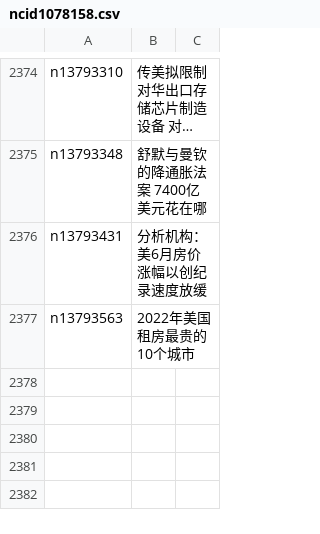
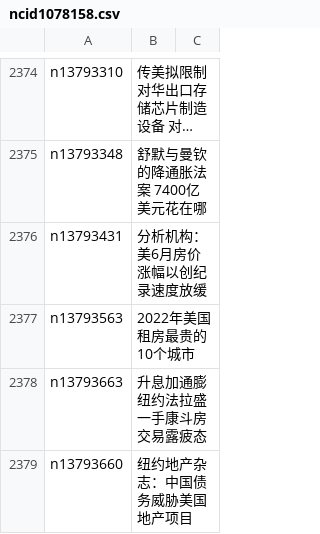
Before and after one commit to easy2view/epoch-news, a CSV file: indexes/ncid1078158.csv, drawn as a sheet; only a part is shown, gaps mark what is left out; long unchanged cells end in ….

```diff
--- a/indexes/ncid1078158.csv
+++ b/indexes/ncid1078158.csv
@@ -2377 +2377,3 @@ n13793431,分析机构：美6月房价涨幅以创纪录速度放缓
 n13793563,2022年美国租房最贵的10个城市
+n13793663,升息加通膨 纽约法拉盛一手康斗房交易露疲态
+n13793660,纽约地产杂志：中国债务威胁美国地产项目
```
Also changed, not shown: indexes/ncid1078160.csv, indexes/ncid1349361.csv, 55 other files.
